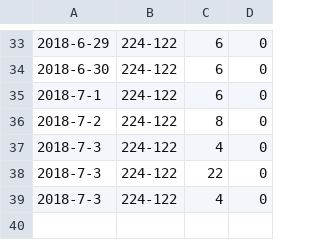
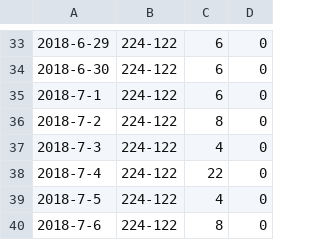
Before and after one commit to zhoubo8308/caipiao, a CSV file: 3D_大小1比1_012路0比1比2.csv, drawn as a sheet; only a part is shown, gaps mark what is left out.

Commit message:
Update 3D_大小1比1_012路0比1比2.csv

```diff
--- a/3D_大小1比1_012路0比1比2.csv
+++ b/3D_大小1比1_012路0比1比2.csv
@@ -37,3 +37,4 @@
 2018-7-3,224-122,4,0
-2018-7-3,224-122,22,0
-2018-7-3,224-122,4,0
+2018-7-4,224-122,22,0
+2018-7-5,224-122,4,0
+2018-7-6,224-122,8,0
```
